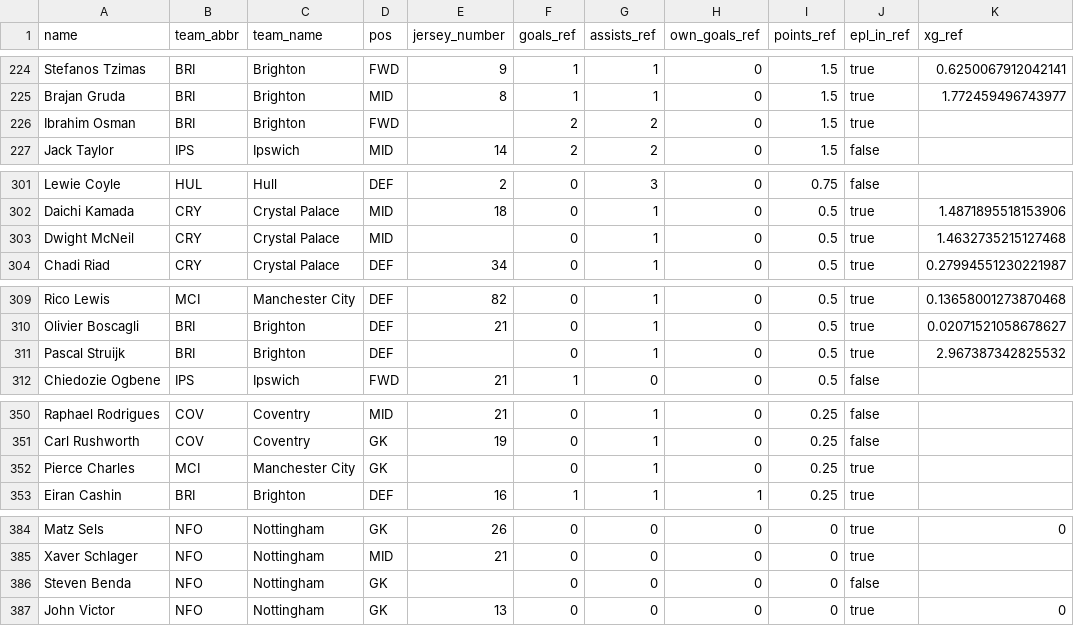
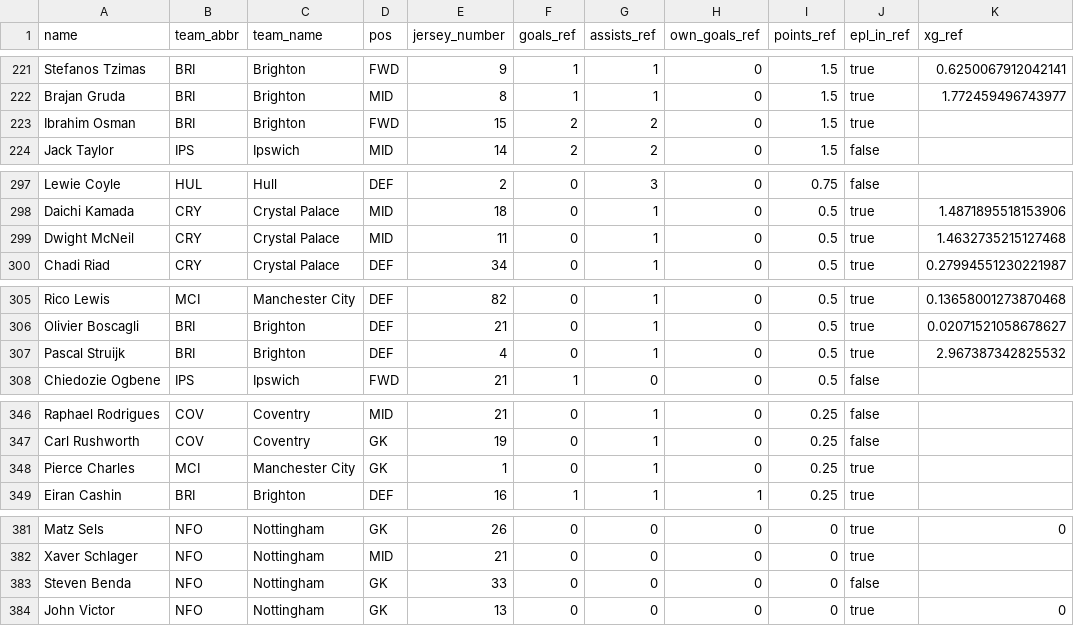
Before and after one commit to ryanabest/epl-fantasy, a CSV file: ref/2026/players_with_2025_data.csv, drawn as a sheet; only a part is shown, gaps mark what is left out; addresses are those after the commit; the diff covers the shown part only; the diff names each change by its address in the sheet, - before the commit and + after, or states it on an @@ line.

```diff
--- a/ref/2026/players_with_2025_data.csv
+++ b/ref/2026/players_with_2025_data.csv
-E223 (jersey_number): (empty)
+E223 (jersey_number): 15
-E299 (jersey_number): (empty)
+E299 (jersey_number): 11
-E307 (jersey_number): (empty)
+E307 (jersey_number): 4
-E348 (jersey_number): (empty)
+E348 (jersey_number): 1
-E383 (jersey_number): (empty)
+E383 (jersey_number): 33
```
Also changed, not shown: 8 added rows, 6 removed rows and 15 edited cells elsewhere in this file, 3 other files.
